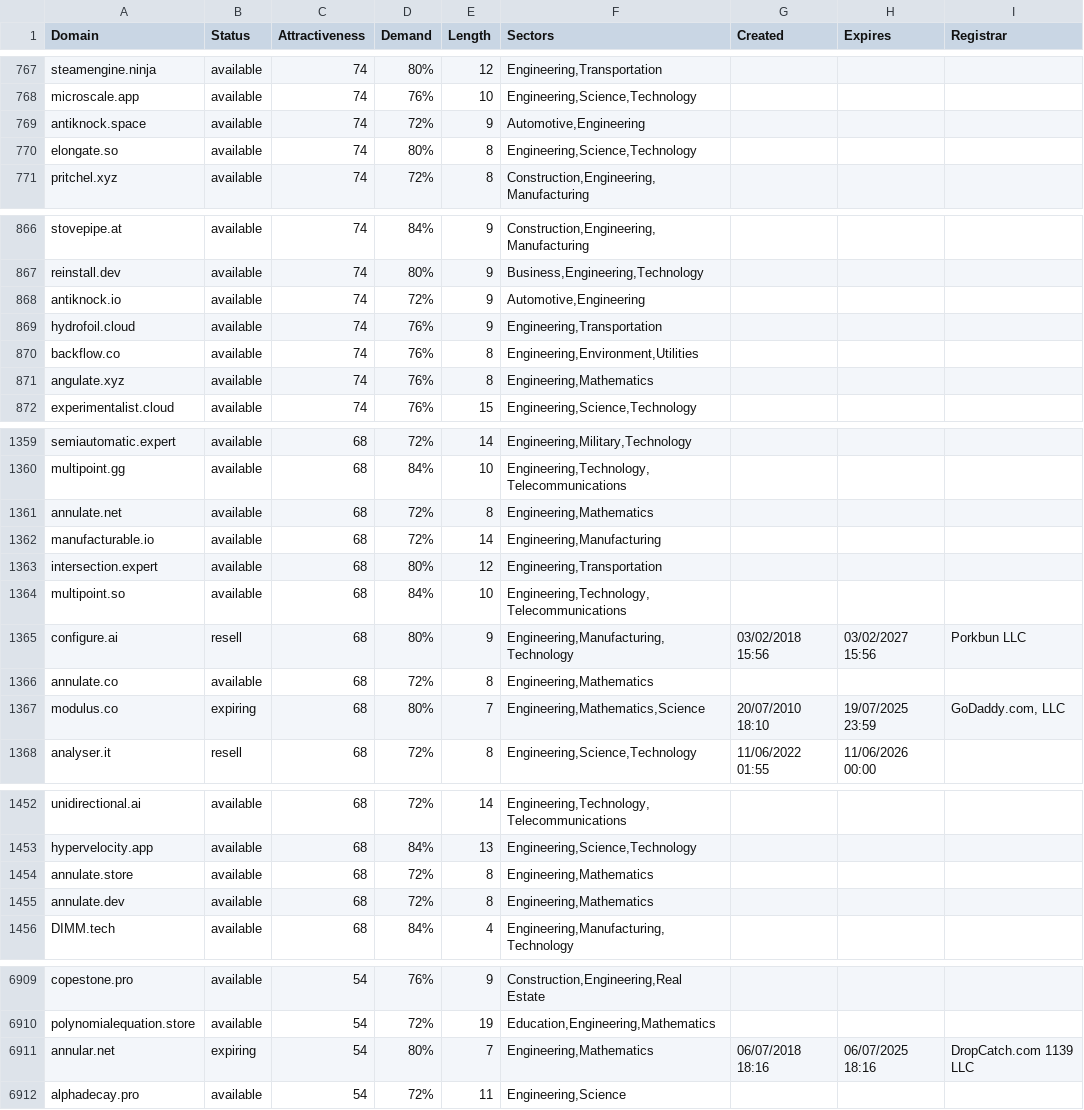
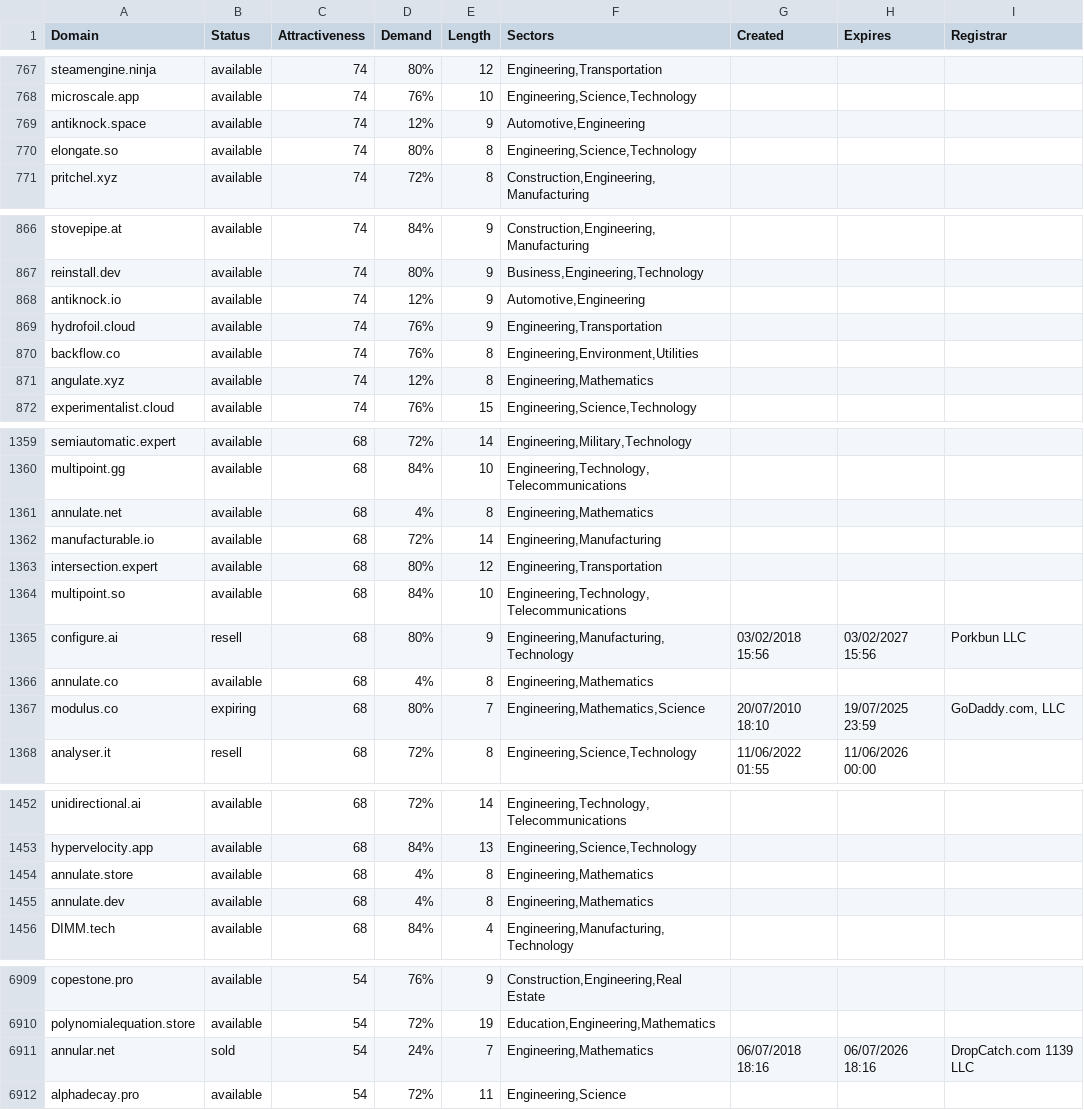
Before and after one commit to UniqueDomains/engineering-oneword-domains, a CSV file: engineering.csv, drawn as a sheet; only a part is shown, gaps mark what is left out; the diff covers the shown part only.

```diff
--- a/engineering.csv
+++ b/engineering.csv
@@ -768,3 +768,3 @@ steamengine.ninja,available,74,80%,12,"Engineering,Transportation",,,
 microscale.app,available,74,76%,10,"Engineering,Science,Technology",,,
-antiknock.space,available,74,72%,9,"Automotive,Engineering",,,
+antiknock.space,available,74,12%,9,"Automotive,Engineering",,,
 elongate.so,available,74,80%,8,"Engineering,Science,Technology",,,
@@ -867,6 +867,6 @@ stovepipe.at,available,74,84%,9,"Construction,Engineering,Manufacturing",,,
 reinstall.dev,available,74,80%,9,"Business,Engineering,Technology",,,
-antiknock.io,available,74,72%,9,"Automotive,Engineering",,,
+antiknock.io,available,74,12%,9,"Automotive,Engineering",,,
 hydrofoil.cloud,available,74,76%,9,"Engineering,Transportation",,,
 backflow.co,available,74,76%,8,"Engineering,Environment,Utilities",,,
-angulate.xyz,available,74,76%,8,"Engineering,Mathematics",,,
+angulate.xyz,available,74,12%,8,"Engineering,Mathematics",,,
 experimentalist.cloud,available,74,76%,15,"Engineering,Science,Technology",,,
@@ -1360,3 +1360,3 @@ semiautomatic.expert,available,68,72%,14,"Engineering,Military,Technology",,,
 multipoint.gg,available,68,84%,10,"Engineering,Technology,Telecommunications",,,
-annulate.net,available,68,72%,8,"Engineering,Mathematics",,,
+annulate.net,available,68,4%,8,"Engineering,Mathematics",,,
 manufacturable.io,available,68,72%,14,"Engineering,Manufacturing",,,
@@ -1365,3 +1365,3 @@ multipoint.so,available,68,84%,10,"Engineering,Technology,Telecommunications",,,
 configure.ai,resell,68,80%,9,"Engineering,Manufacturing,Technology",03/02/2018 15:56,03/02/2027 15:56,Porkbun LLC
-annulate.co,available,68,72%,8,"Engineering,Mathematics",,,
+annulate.co,available,68,4%,8,"Engineering,Mathematics",,,
 modulus.co,expiring,68,80%,7,"Engineering,Mathematics,Science",20/07/2010 18:10,19/07/2025 23:59,"GoDaddy.com, LLC"
@@ -1453,4 +1453,4 @@ unidirectional.ai,available,68,72%,14,"Engineering,Technology,Telecommunications
 hypervelocity.app,available,68,84%,13,"Engineering,Science,Technology",,,
-annulate.store,available,68,72%,8,"Engineering,Mathematics",,,
-annulate.dev,available,68,72%,8,"Engineering,Mathematics",,,
+annulate.store,available,68,4%,8,"Engineering,Mathematics",,,
+annulate.dev,available,68,4%,8,"Engineering,Mathematics",,,
 DIMM.tech,available,68,84%,4,"Engineering,Manufacturing,Technology",,,
@@ -6910,3 +6910,3 @@ copestone.pro,available,54,76%,9,"Construction,Engineering,Real Estate",,,
 polynomialequation.store,available,54,72%,19,"Education,Engineering,Mathematics",,,
-annular.net,expiring,54,80%,7,"Engineering,Mathematics",06/07/2018 18:16,06/07/2025 18:16,DropCatch.com 1139 LLC
+annular.net,sold,54,24%,7,"Engineering,Mathematics",06/07/2018 18:16,06/07/2026 18:16,DropCatch.com 1139 LLC
 alphadecay.pro,available,54,72%,11,"Engineering,Science",,,
```
Also changed, not shown: 2 added rows, 2 removed rows and 48 edited cells elsewhere in this file, 2 other files.
